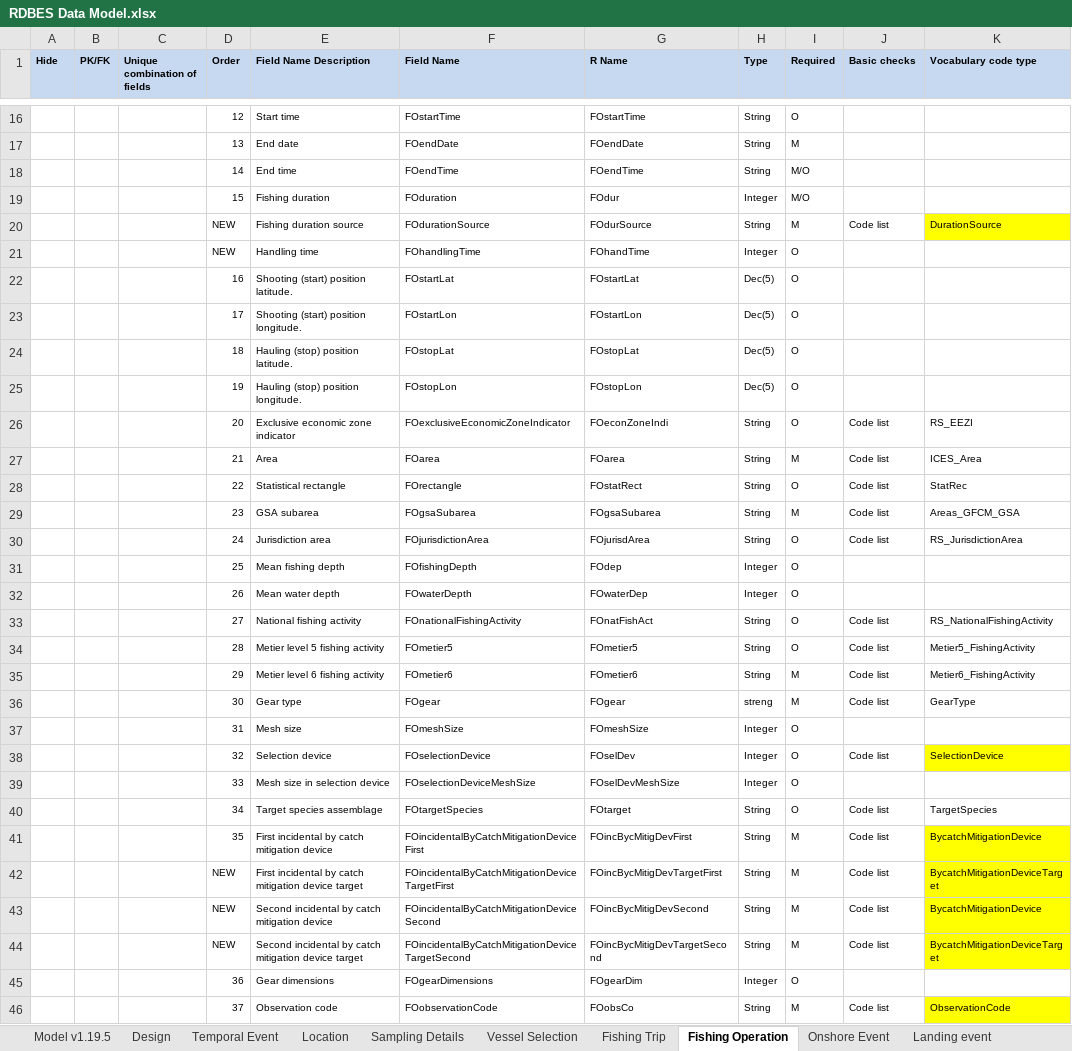
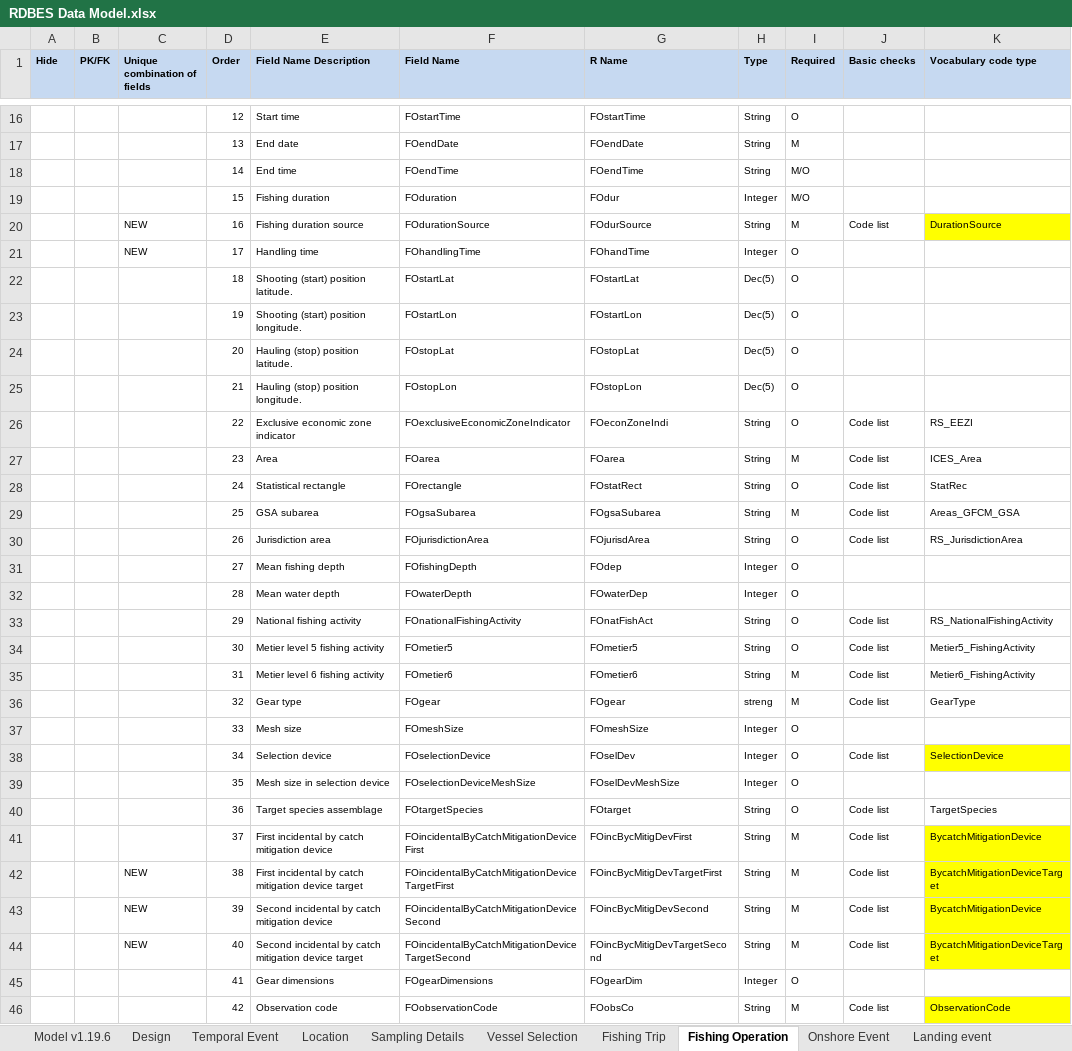
Before and after one commit to ices-tools-dev/RDBES, an Excel workbook: Documents/RDBES Data Model.xlsx, sheet Fishing Operation, drawn as a sheet; only a part is shown, gaps mark what is left out; values as stored, in another font and other column widths than the file's, no borders; the diff covers the shown part only; the diff names each change by its address in the sheet, - before the commit and + after, or states it on an @@ line.

Commit message:
V.1.19.6 Update order numbering and descriptions
FO table Fishing Operation order column corrected.
LEmitigationDevice description codes corrected according to vocabulary.

SSobservationType and SSobservationActivityType description codes updated.

```diff
--- a/Documents/RDBES Data Model.xlsx (sheet Fishing Operation)
+++ b/Documents/RDBES Data Model.xlsx (sheet Fishing Operation)
-sheet tab: Model v1.19.5
+sheet tab: Model v1.19.6
-C20:C21 (Unique combination of fields): (empty)
+C20:C21 (Unique combination of fields): NEW
-D20 (Order): NEW
+D20 (Order): 16
-D21 (Order): NEW
+D21 (Order): 17
-D22 (Order): 16
+D22 (Order): 18
-D23 (Order): 17
+D23 (Order): 19
-D24 (Order): 18
+D24 (Order): 20
-D25 (Order): 19
+D25 (Order): 21
-D26 (Order): 20
+D26 (Order): 22
-D27 (Order): 21
+D27 (Order): 23
-D28 (Order): 22
+D28 (Order): 24
-D29 (Order): 23
+D29 (Order): 25
-D30 (Order): 24
+D30 (Order): 26
-D31 (Order): 25
+D31 (Order): 27
-D32 (Order): 26
+D32 (Order): 28
-D33 (Order): 27
+D33 (Order): 29
-D34 (Order): 28
+D34 (Order): 30
-D35 (Order): 29
+D35 (Order): 31
-D36 (Order): 30
+D36 (Order): 32
-D37 (Order): 31
+D37 (Order): 33
-D38 (Order): 32
+D38 (Order): 34
-D39 (Order): 33
+D39 (Order): 35
-D40 (Order): 34
+D40 (Order): 36
-D41 (Order): 35
+D41 (Order): 37
-C42:C44 (Unique combination of fields): (empty)
+C42:C44 (Unique combination of fields): NEW
-D42 (Order): NEW
+D42 (Order): 38
-D43 (Order): NEW
+D43 (Order): 39
-D44 (Order): NEW
+D44 (Order): 40
-D45 (Order): 36
+D45 (Order): 41
-D46 (Order): 37
+D46 (Order): 42
```
Also changed, not shown: 13 edited cells elsewhere in this sheet, sheet Species Selection, sheet Landing event.
